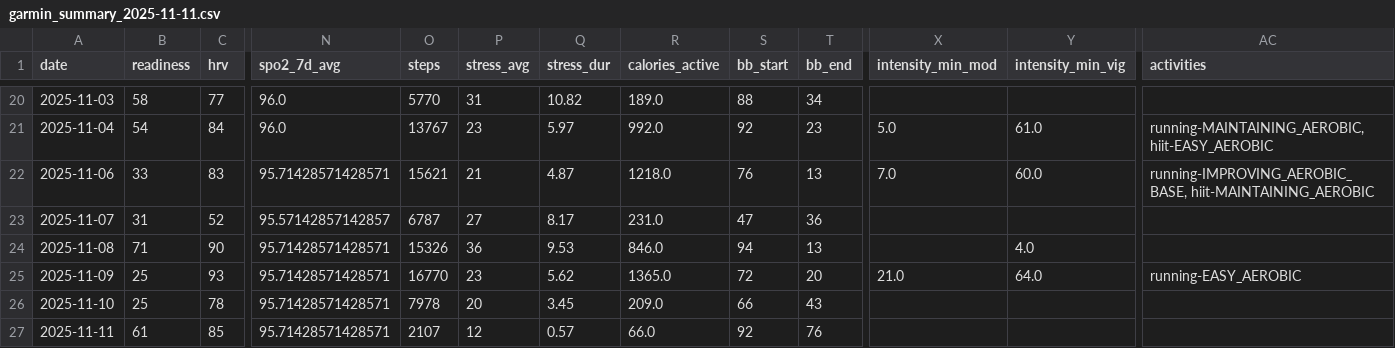
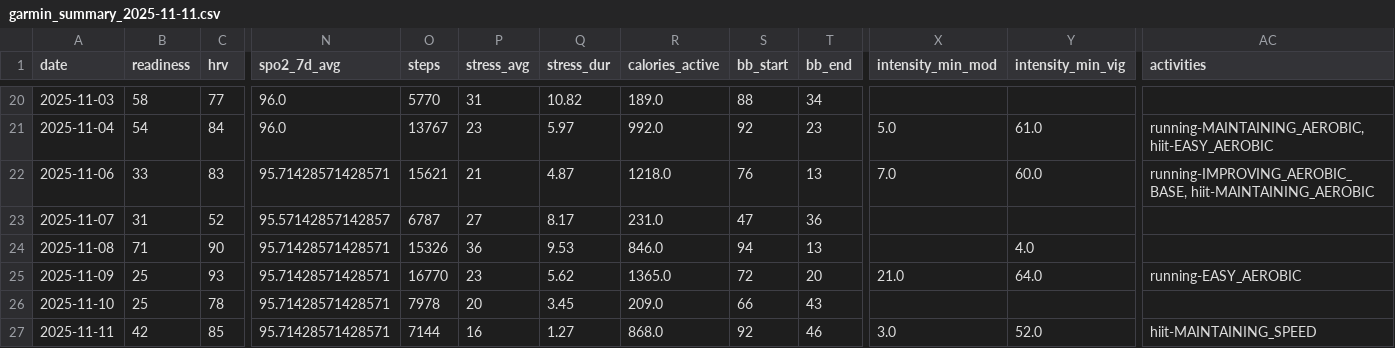
Before and after one commit to tijuanajack/GarminDataPull, a CSV file: garmin_agent/data/garmin_summary_2025-11-11.csv, drawn as a sheet; only a part is shown, gaps mark what is left out; the diff names each change by its address in the sheet, - before the commit and + after, or states it on an @@ line.

```diff
--- a/garmin_agent/data/garmin_summary_2025-11-11.csv
+++ b/garmin_agent/data/garmin_summary_2025-11-11.csv
-B27 (readiness): 61
+B27 (readiness): 42
-O27 (steps): 2107
+O27 (steps): 7144
-P27 (stress_avg): 12
+P27 (stress_avg): 16
-Q27 (stress_dur): 0.57
+Q27 (stress_dur): 1.27
-R27 (calories_active): 66.0
+R27 (calories_active): 868.0
-T27 (bb_end): 76
+T27 (bb_end): 46
-X27 (intensity_min_mod): (empty)
+X27 (intensity_min_mod): 3.0
-Y27 (intensity_min_vig): (empty)
+Y27 (intensity_min_vig): 52.0
-AC27 (activities): (empty)
+AC27 (activities): hiit-MAINTAINING_SPEED
```
Also changed, not shown: garmin_agent/data/latest_summary.csv.
